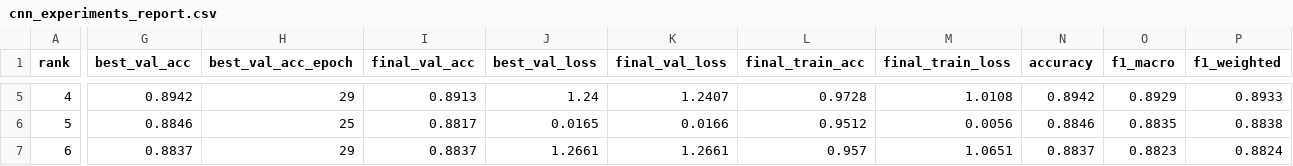
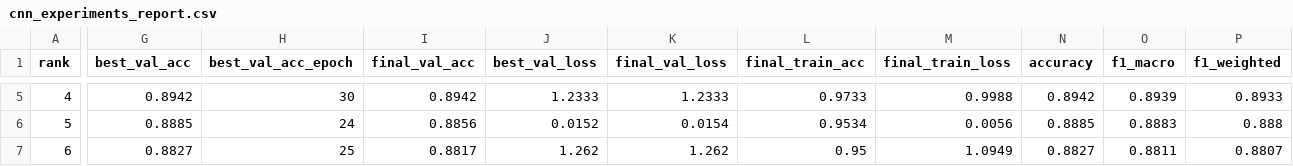
Before and after one commit to vazeta/butterfly-species-classification, a CSV file: checkpoints_CNN/figures/cnn_experiments_report.csv, drawn as a sheet; only a part is shown, gaps mark what is left out; the diff covers the shown part only; the diff names each change by its address in the sheet, - before the commit and + after, or states it on an @@ line.

```diff
--- a/checkpoints_CNN/figures/cnn_experiments_report.csv
+++ b/checkpoints_CNN/figures/cnn_experiments_report.csv
-H5 (best_val_acc_epoch): 29
+H5 (best_val_acc_epoch): 30
-I5 (final_val_acc): 0.8913
+I5 (final_val_acc): 0.8942
-J5 (best_val_loss): 1.24
+J5 (best_val_loss): 1.2333
-K5 (final_val_loss): 1.2407
+K5 (final_val_loss): 1.2333
-L5 (final_train_acc): 0.9728
+L5 (final_train_acc): 0.9733
-M5 (final_train_loss): 1.0108
+M5 (final_train_loss): 0.9988
-O5 (f1_macro): 0.8929
+O5 (f1_macro): 0.8939
-G6 (best_val_acc): 0.8846
+G6 (best_val_acc): 0.8885
-H6 (best_val_acc_epoch): 25
+H6 (best_val_acc_epoch): 24
-I6 (final_val_acc): 0.8817
+I6 (final_val_acc): 0.8856
-J6 (best_val_loss): 0.0165
+J6 (best_val_loss): 0.0152
-K6 (final_val_loss): 0.0166
+K6 (final_val_loss): 0.0154
-L6 (final_train_acc): 0.9512
+L6 (final_train_acc): 0.9534
-N6 (accuracy): 0.8846
+N6 (accuracy): 0.8885
-O6 (f1_macro): 0.8835
+O6 (f1_macro): 0.8883
-P6 (f1_weighted): 0.8838
+P6 (f1_weighted): 0.888
-G7 (best_val_acc): 0.8837
+G7 (best_val_acc): 0.8827
-H7 (best_val_acc_epoch): 29
+H7 (best_val_acc_epoch): 25
-I7 (final_val_acc): 0.8837
+I7 (final_val_acc): 0.8817
-J7 (best_val_loss): 1.2661
+J7 (best_val_loss): 1.262
-K7 (final_val_loss): 1.2661
+K7 (final_val_loss): 1.262
-L7 (final_train_acc): 0.957
+L7 (final_train_acc): 0.95
-M7 (final_train_loss): 1.0651
+M7 (final_train_loss): 1.0949
-N7 (accuracy): 0.8837
+N7 (accuracy): 0.8827
-O7 (f1_macro): 0.8823
+O7 (f1_macro): 0.8811
-P7 (f1_weighted): 0.8824
+P7 (f1_weighted): 0.8807
```
Also changed, not shown: 1 added row, 1 removed row and 41 edited cells elsewhere in this file, 17 other files.
